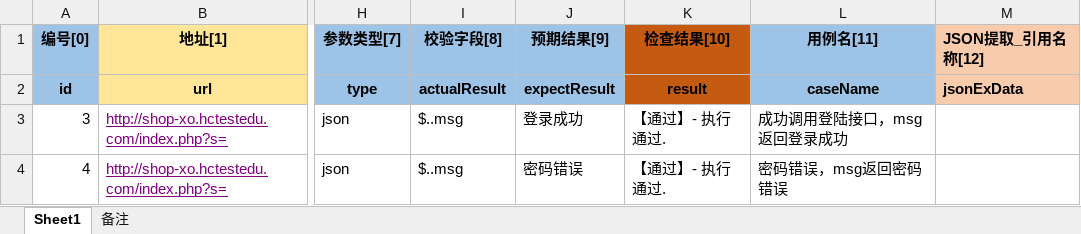
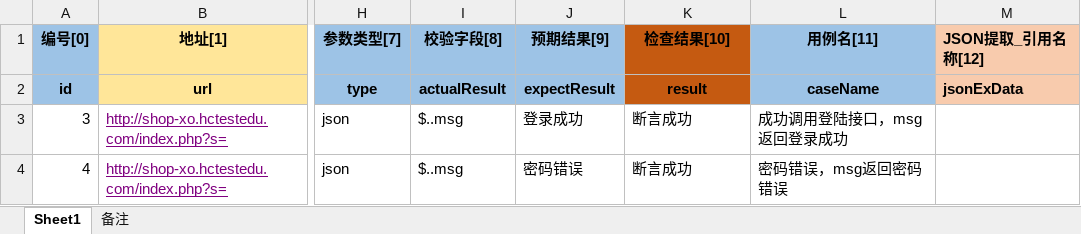
Before and after one commit to cherish-github123/cherish-github, an Excel workbook: API-automation/data/excel/api_cases_V2.xlsx, sheet Sheet1, drawn as a sheet; only a part is shown, gaps mark what is left out; values as stored, in another font and other column widths than the file's, no borders; the diff names each change by its address in the sheet, - before the commit and + after, or states it on an @@ line.

Commit message:
excel+pytest框架

```diff
--- a/API-automation/data/excel/api_cases_V2.xlsx (sheet Sheet1)
+++ b/API-automation/data/excel/api_cases_V2.xlsx (sheet Sheet1)
-K3:K4 (检查结果[10]): 【通过】- 执行通过.
+K3:K4 (检查结果[10]): 断言成功
```
Also changed, not shown: API-automation/data/excel/api_cases_V3.xlsx, 5 other files.
